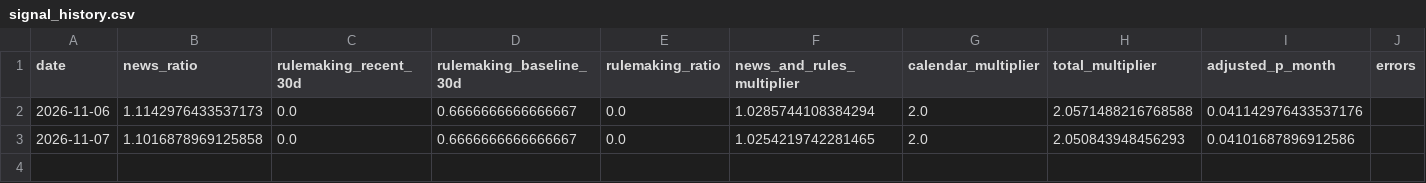
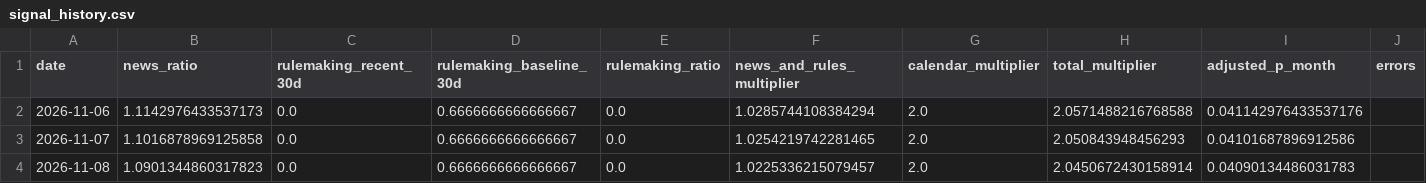
Before and after one commit to scucla/Supply-Chain-Resilience, a CSV file: data/signal_history.csv, drawn as a sheet; the diff names each change by its address in the sheet, - before the commit and + after, or states it on an @@ line.

```diff
--- a/data/signal_history.csv
+++ b/data/signal_history.csv
+row 4: 2026-11-08 | 1.0901344860317823 | 0.0 | 0.6666666666666667 | 0.0 | 1.0225336215079457 | 2.0 | 2.0450672430158914 | 0.04090134486031783
```
Also changed, not shown: 1 other file.
